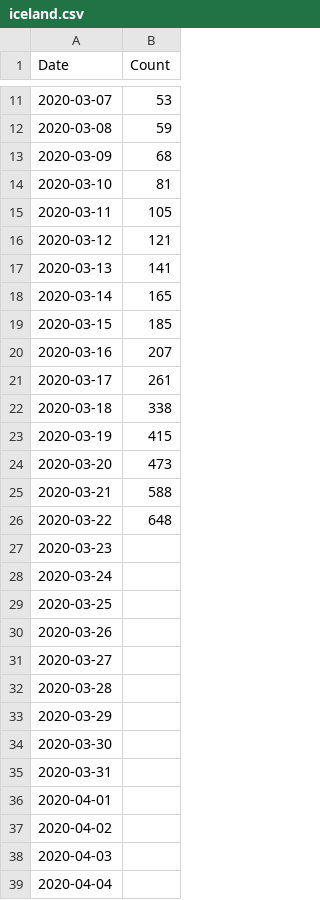
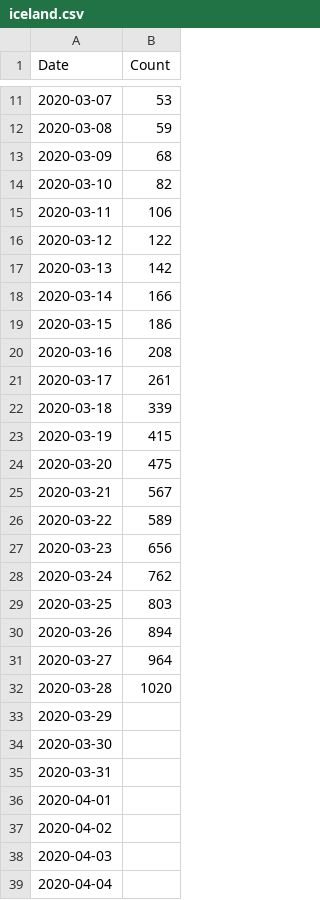
Before and after one commit to steinar/covid19-iceland, a CSV file: iceland.csv, drawn as a sheet; only a part is shown, gaps mark what is left out.

Commit message:
2020-03-28

```diff
--- a/iceland.csv
+++ b/iceland.csv
@@ -13,21 +13,21 @@ Date,Count
 2020-03-09,68
-2020-03-10,81
-2020-03-11,105
-2020-03-12,121
-2020-03-13,141
-2020-03-14,165
-2020-03-15,185
-2020-03-16,207
+2020-03-10,82
+2020-03-11,106
+2020-03-12,122
+2020-03-13,142
+2020-03-14,166
+2020-03-15,186
+2020-03-16,208
 2020-03-17,261
-2020-03-18,338
+2020-03-18,339
 2020-03-19,415
-2020-03-20,473
-2020-03-21,588
-2020-03-22,648
-2020-03-23,
-2020-03-24,
-2020-03-25,
-2020-03-26,
-2020-03-27,
-2020-03-28,
+2020-03-20,475
+2020-03-21,567
+2020-03-22,589
+2020-03-23,656
+2020-03-24,762
+2020-03-25,803
+2020-03-26,894
+2020-03-27,964
+2020-03-28,1020
 2020-03-29,
```
